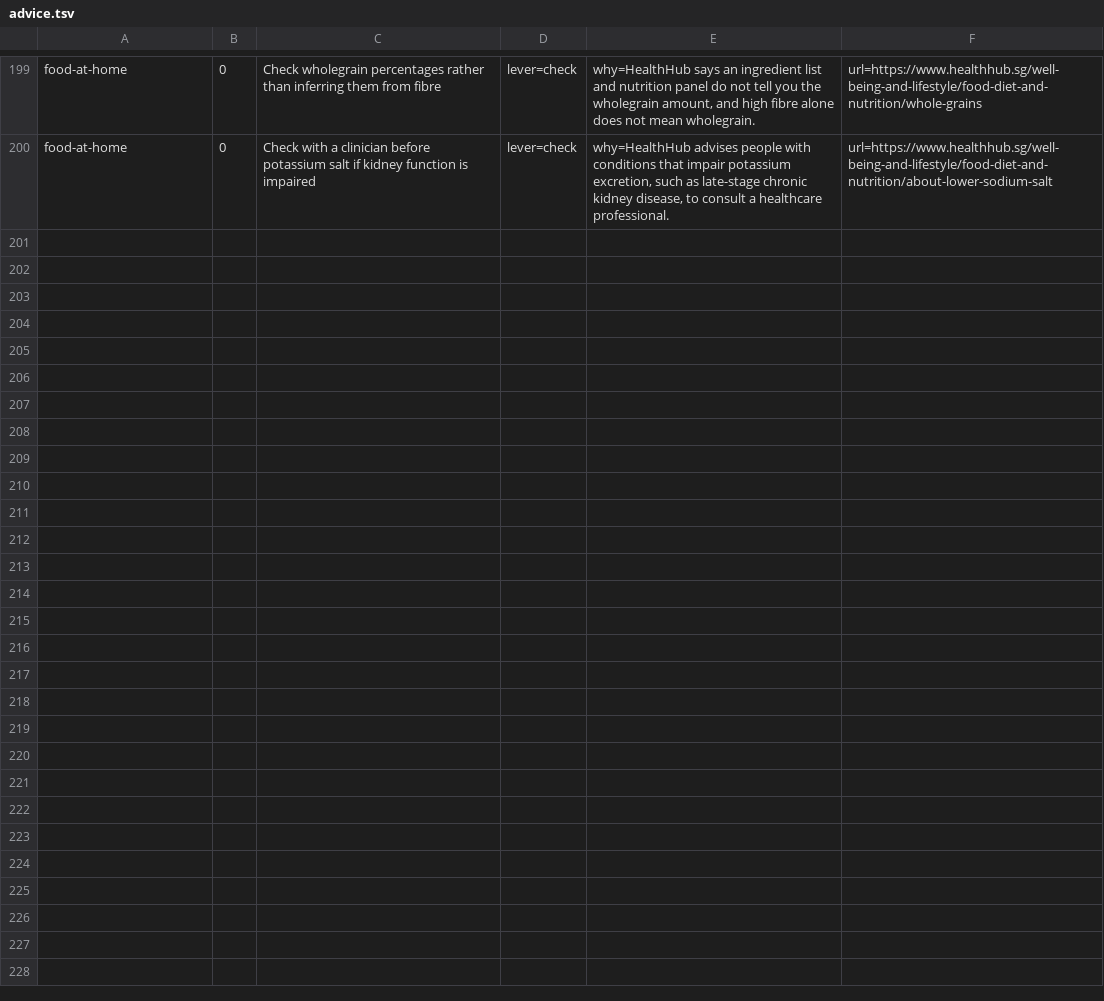
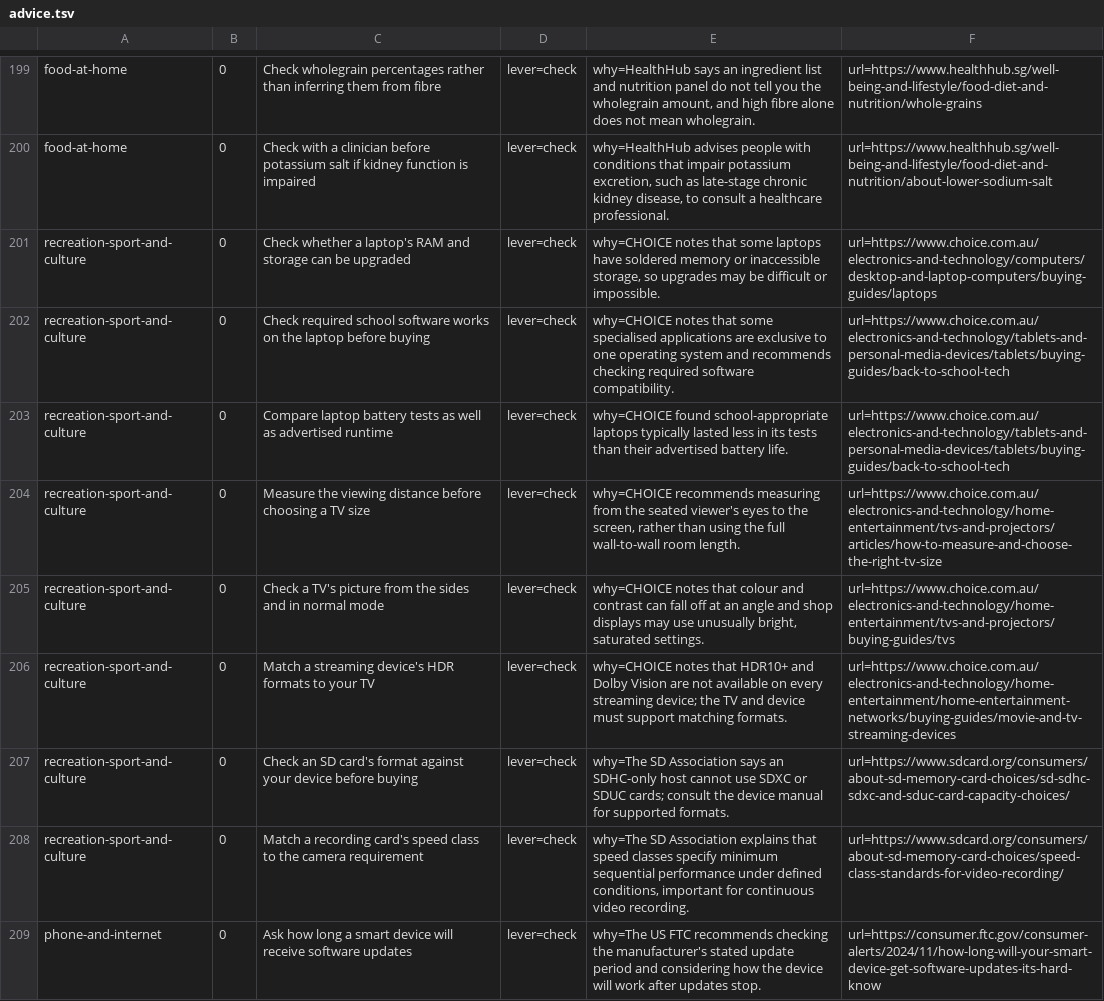
Before and after one commit to yujieteo/site, a TSV file: notes/advice.tsv, drawn as a sheet; only a part is shown, gaps mark what is left out; the diff names each change by its address in the sheet, - before the commit and + after, or states it on an @@ line.

Commit message:
Add practical electronics selection advice (#42)

```diff
--- a/notes/advice.tsv
+++ b/notes/advice.tsv
+row 201: recreation-sport-and-culture | 0 | Check whether a laptop's RAM and storage can be upgraded | lever=check | why=CHOICE notes that some laptops have soldered memory or inaccessible storage, so upgrades may be difficult or impossible. | url=https://www.choice.com.au/electronics-and-technology/computers/desktop-and-laptop-computers/buying-guides/laptops
+row 202: recreation-sport-and-culture | 0 | Check required school software works on the laptop before buying | lever=check | why=CHOICE notes that some specialised applications are exclusive to one operating system and recommends checking required software compatibility. | url=https://www.choice.com.au/electronics-and-technology/tablets-and-personal-media-devices/tablets/buying-guides/back-to-school-tech
+row 203: recreation-sport-and-culture | 0 | Compare laptop battery tests as well as advertised runtime | lever=check | why=CHOICE found school-appropriate laptops typically lasted less in its tests than their advertised battery life. | url=https://www.choice.com.au/electronics-and-technology/tablets-and-personal-media-devices/tablets/buying-guides/back-to-school-tech
+row 204: recreation-sport-and-culture | 0 | Measure the viewing distance before choosing a TV size | lever=check | why=CHOICE recommends measuring from the seated viewer's eyes to the screen, rather than using the full wall-to-wall room length. | url=https://www.choice.com.au/electronics-and-technology/home-entertainment/tvs-and-projectors/articles/how-to-measure-and-choose-the-right-tv-size
+row 205: recreation-sport-and-culture | 0 | Check a TV's picture from the sides and in normal mode | lever=check | why=CHOICE notes that colour and contrast can fall off at an angle and shop displays may use unusually bright, saturated settings. | url=https://www.choice.com.au/electronics-and-technology/home-entertainment/tvs-and-projectors/buying-guides/tvs
+row 206: recreation-sport-and-culture | 0 | Match a streaming device's HDR formats to your TV | lever=check | why=CHOICE notes that HDR10+ and Dolby Vision are not available on every streaming device; the TV and device must support matching formats. | url=https://www.choice.com.au/electronics-and-technology/home-entertainment/home-entertainment-networks/buying-guides/movie-and-tv-streaming-devices
+row 207: recreation-sport-and-culture | 0 | Check an SD card's format against your device before buying | lever=check | why=The SD Association says an SDHC-only host cannot use SDXC or SDUC cards; consult the device manual for supported formats. | url=https://www.sdcard.org/consumers/about-sd-memory-card-choices/sd-sdhc-sdxc-and-sduc-card-capacity-choices/
+row 208: recreation-sport-and-culture | 0 | Match a recording card's speed class to the camera requirement | lever=check | why=The SD Association explains that speed classes specify minimum sequential performance under defined conditions, important for continuous video recording. | url=https://www.sdcard.org/consumers/about-sd-memory-card-choices/speed-class-standards-for-video-recording/
+row 209: phone-and-internet | 0 | Ask how long a smart device will receive software updates | lever=check | why=The US FTC recommends checking the manufacturer's stated update period and considering how the device will work after updates stop. | url=https://consumer.ftc.gov/consumer-alerts/2024/11/how-long-will-your-smart-device-get-software-updates-its-hard-know
```
